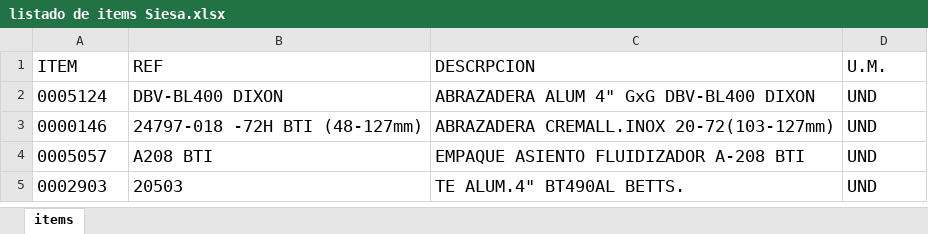
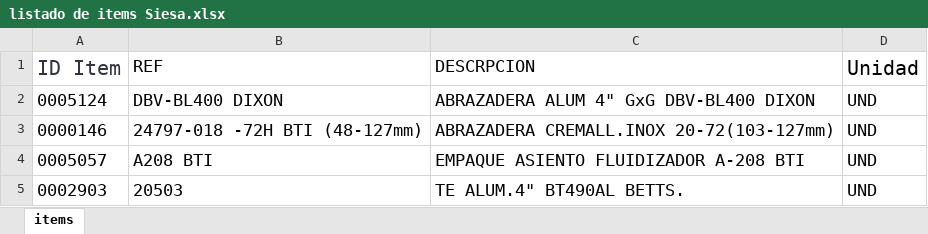
Before and after one commit to pedidosproduccion-source/formulario_consumo, an Excel workbook: listado de items Siesa.xlsx, sheet items, drawn as a sheet; only a part is shown; values as stored, in another font and other column widths than the file's, no borders; the diff names each change by its address in the sheet, - before the commit and + after, or states it on an @@ line.

Commit message:
Add files via upload

```diff
--- a/listado de items Siesa.xlsx (sheet items)
+++ b/listado de items Siesa.xlsx (sheet items)
-A1: ITEM
+A1: ID Item
@@ A1 text size: larger, text colour: black → #31333F @@
-D1: U.M.
+D1: Unidad
@@ D1 text size: larger @@
```
